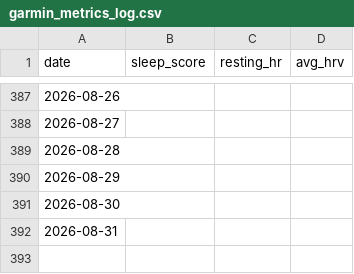
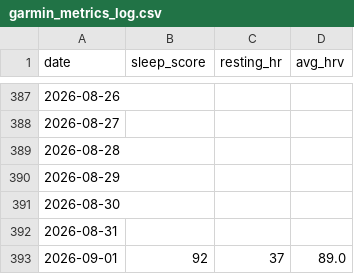
Before and after one commit to Goofy2001/TriathlonDashboard, a CSV file: garmin_metrics_log.csv, drawn as a sheet; only a part is shown, gaps mark what is left out.

```diff
--- a/garmin_metrics_log.csv
+++ b/garmin_metrics_log.csv
@@ -392 +392,2 @@ date,sleep_score,resting_hr,avg_hrv
 2026-08-31,,,
+2026-09-01,92,37,89.0
```
Also changed, not shown: garmin_activities.csv, 2 other files.
